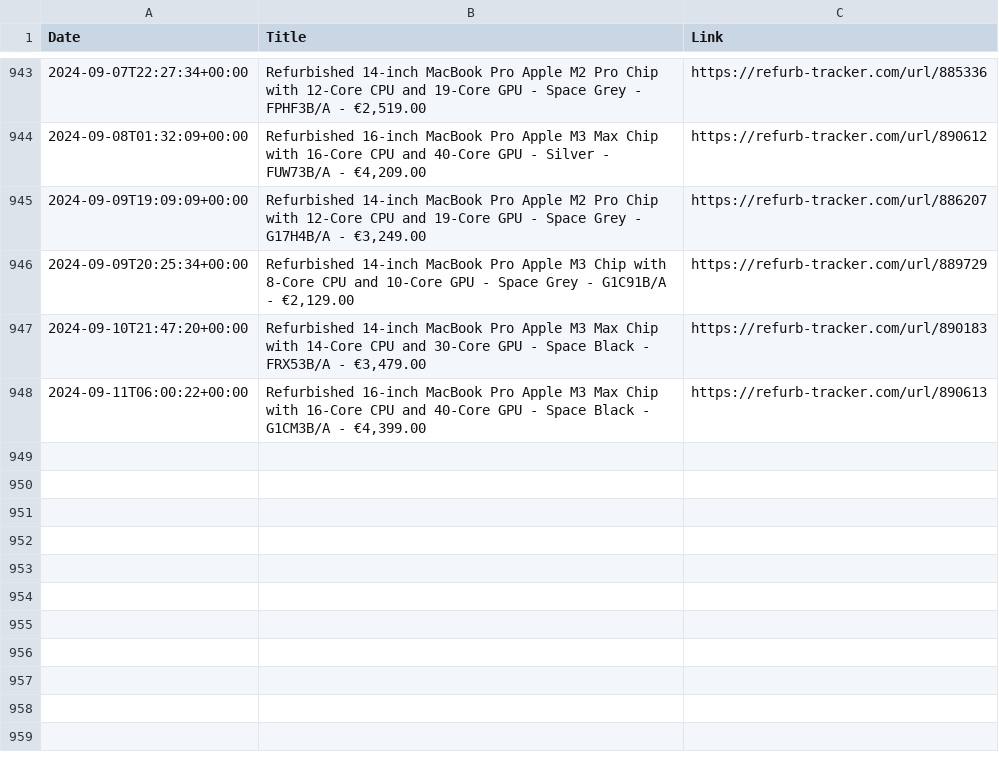
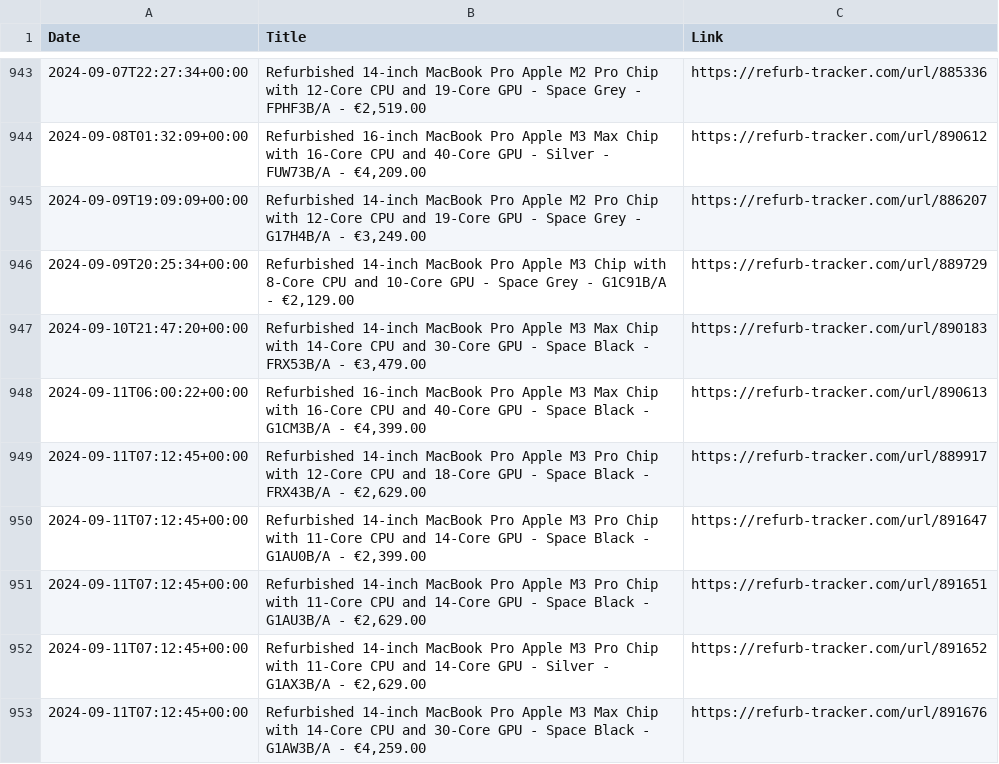
Before and after one commit to felconmar/refurb-tracker-history, a CSV file: data/ie/refurb_tracker_macbookpro.csv, drawn as a sheet; only a part is shown, gaps mark what is left out.

```diff
--- a/data/ie/refurb_tracker_macbookpro.csv
+++ b/data/ie/refurb_tracker_macbookpro.csv
@@ -948 +948,6 @@ Date,Title,Link
 2024-09-11T06:00:22+00:00,"Refurbished 16-inch MacBook Pro Apple M3 Max Chip with 16‑Core CPU and 40‑Core GPU - Space Black - G1CM3B/A - €4,399.00",https://refurb-tracker.com/url/890613
+2024-09-11T07:12:45+00:00,"Refurbished 14-inch MacBook Pro Apple M3 Pro Chip with 12‑Core CPU and 18‑Core GPU - Space Black - FRX43B/A - €2,629.00",https://refurb-tracker.com/url/889917
+2024-09-11T07:12:45+00:00,"Refurbished 14-inch MacBook Pro Apple M3 Pro Chip with 11‑Core CPU and 14‑Core GPU - Space Black - G1AU0B/A - €2,399.00",https://refurb-tracker.com/url/891647
+2024-09-11T07:12:45+00:00,"Refurbished 14-inch MacBook Pro Apple M3 Pro Chip with 11‑Core CPU and 14‑Core GPU - Space Black - G1AU3B/A - €2,629.00",https://refurb-tracker.com/url/891651
+2024-09-11T07:12:45+00:00,"Refurbished 14-inch MacBook Pro Apple M3 Pro Chip with 11‑Core CPU and 14‑Core GPU - Silver - G1AX3B/A - €2,629.00",https://refurb-tracker.com/url/891652
+2024-09-11T07:12:45+00:00,"Refurbished 14-inch MacBook Pro Apple M3 Max Chip with 14‑Core CPU and 30‑Core GPU - Space Black - G1AW3B/A - €4,259.00",https://refurb-tracker.com/url/891676
```
Also changed, not shown: data/jp/refurb_tracker_macbookair.csv, data/jp/refurb_tracker_macbookpro.csv, 7 other files.
